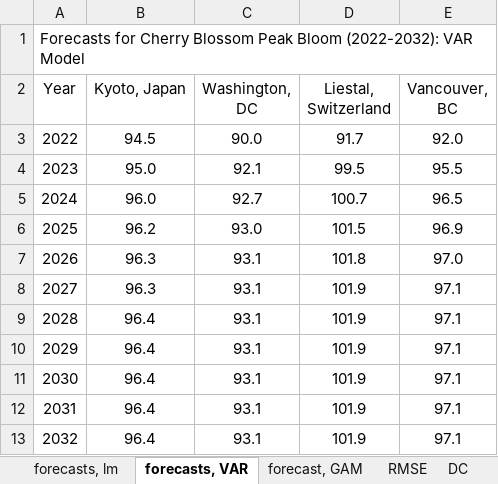
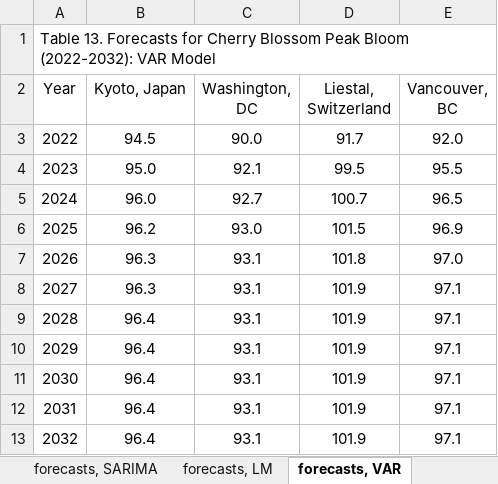
Before and after one commit to bpriy/Case-Study-1, an Excel workbook: Report/Tables.xlsx, sheet forecasts, VAR, drawn as a sheet; values as stored, in another font and other column widths than the file's, no borders; the diff names each change by its address in the sheet, - before the commit and + after, or states it on an @@ line.

```diff
--- a/Report/Tables.xlsx (sheet forecasts, VAR)
+++ b/Report/Tables.xlsx (sheet forecasts, VAR)
-sheet tab: forecasts, lm
+sheet tab: forecasts, SARIMA
+sheet tab: forecasts, LM
-A1 (Year): Forecasts for…
+A1 (Year): Table 13. Forecasts for…
+A1:E1 merged
```
Also changed, not shown: sheet RMSE, sheet DC, sheet Liestal, sheet liestal, lm, sheet forecasts, SARIMA, sheet DC, lm, 1 more sheet, other sheet tabs, 2 other files.
